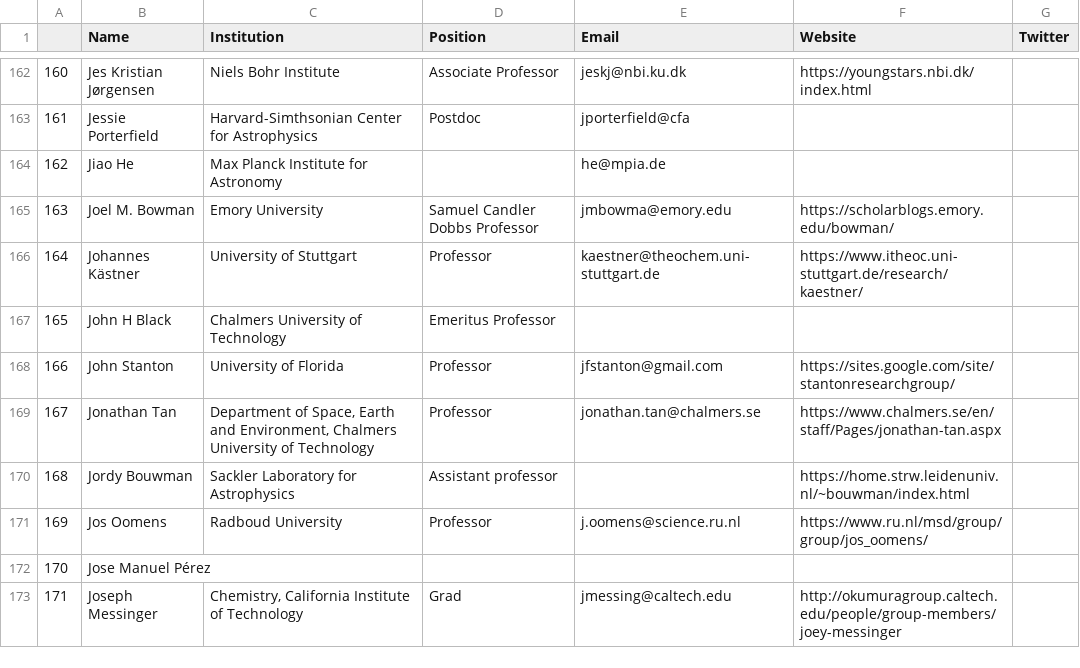
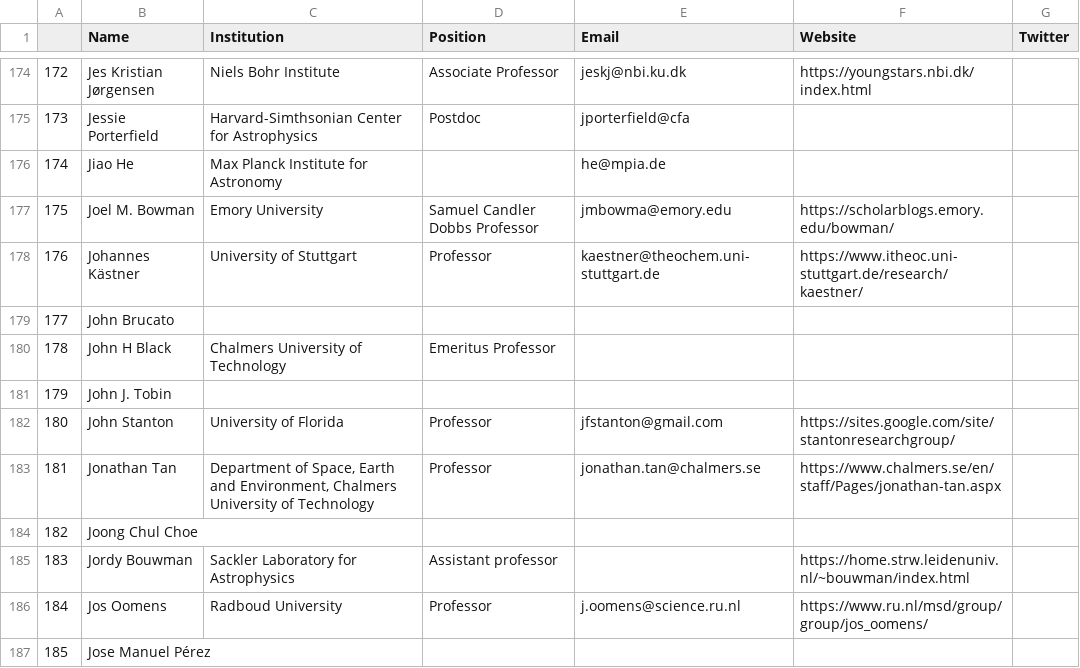
Before and after one commit to astrogewgaw/whoswho, a CSV file: public/whoswho.csv, drawn as a sheet; only a part is shown, gaps mark what is left out; the shorter side is filled out with more unchanged rows; the diff covers the shown part only; the diff names each change by its address in the sheet, - before the commit and + after, or states it on an @@ line.

```diff
--- a/public/whoswho.csv
+++ b/public/whoswho.csv
@@ column A renumbered from row 8 down @@
+row 179: 177 | John Brucato
+row 181: 179 | John J. Tobin
+row 184: 182 | Joong Chul Choe
```
Also changed, not shown: 27 added rows, 1 moved row and 10 edited cells elsewhere in this file, 3 other files.
